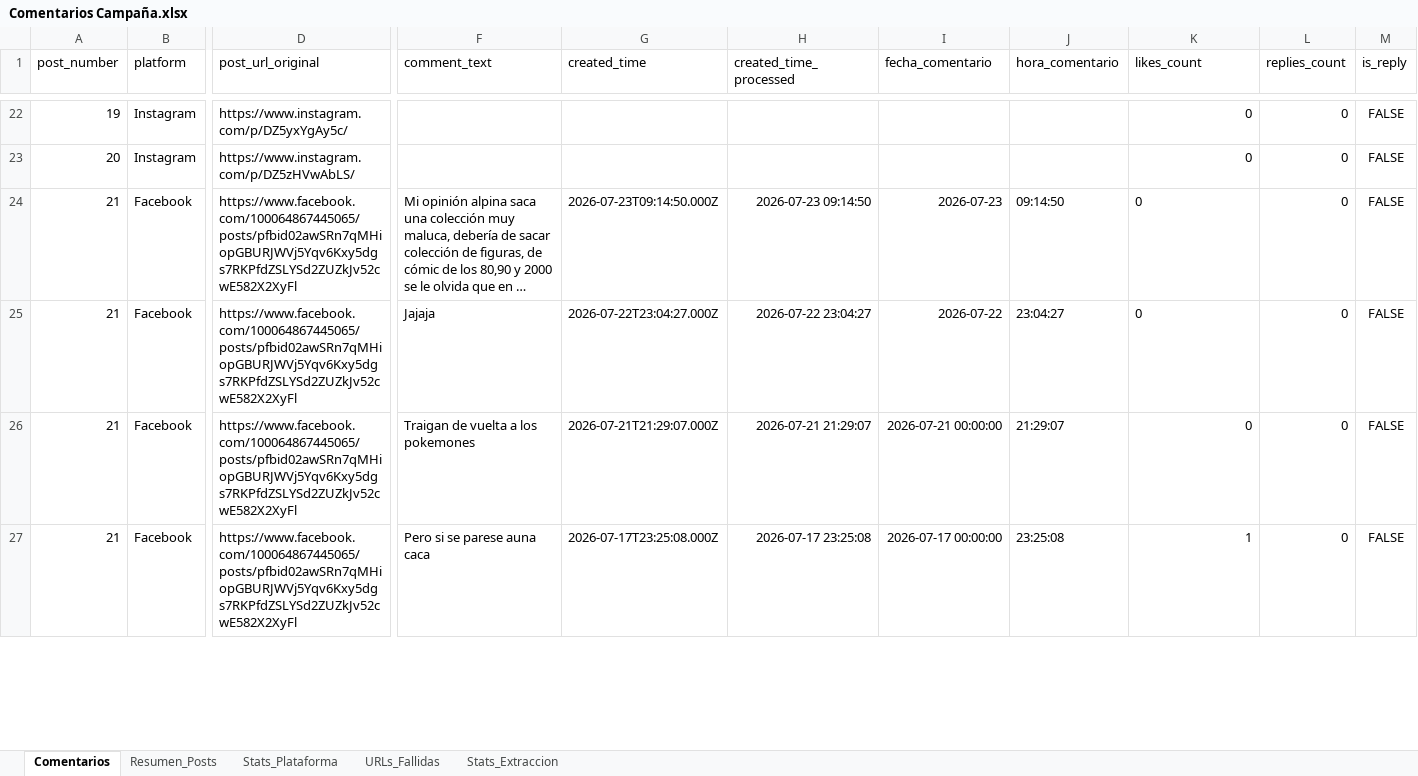
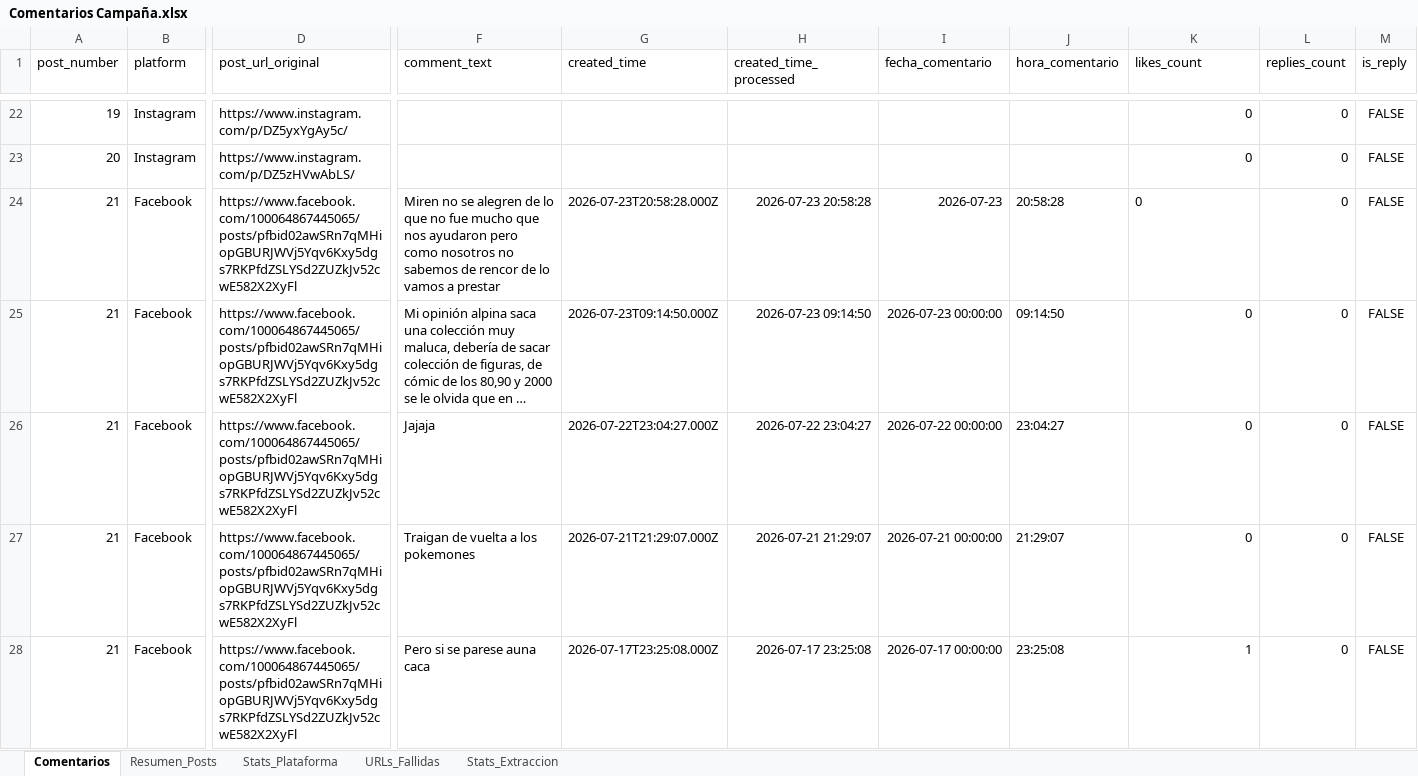
Before and after one commit to sociallisteningalpina-lang/Emochis, an Excel workbook: Comentarios Campaña.xlsx, sheet Comentarios, drawn as a sheet; only a part is shown, gaps mark what is left out; long unchanged cells end in …; values as stored, in another font and other column widths than the file's, no borders; addresses are those after the commit; rows hold the shown columns only; the diff covers the shown part only; the diff names each change by its address in the sheet, - before the commit and + after, or states it on an @@ line.

```diff
--- a/Comentarios Campaña.xlsx (sheet Comentarios)
+++ b/Comentarios Campaña.xlsx (sheet Comentarios)
+row 24: 21 | Facebook | https://www.facebook.com/100064867445065/posts/pfbid02awSRn7qMHiopGBURJWVj5Yqv6Kxy5dgs7RKPfdZSLYSd2ZUZkJv52cwE582X2XyFl | Miren no se alegren de lo que no fue mucho que nos ayudaron pero como nosotros no sabemos de rencor de lo vamos a prestar | 2026-07-23T20:58:28.000Z | 2026-07-23 20:58:28 | 2026-07-23 | 20:58:28 | 0 | 0 | FALSE
-I25 (fecha_comentario): 2026-07-23
+I25 (fecha_comentario): 2026-07-23 00:00:00
-K25:K26 alignment: left
+K25:K26 alignment: right
-I26 (fecha_comentario): 2026-07-22
+I26 (fecha_comentario): 2026-07-22 00:00:00
```
Also changed, not shown: 3 added rows, 1 edited cell and cell formats elsewhere in this sheet, sheet Resumen_Posts, sheet Stats_Extraccion, sheet Stats_Plataforma, sheet URLs_Fallidas, 1 other file.
